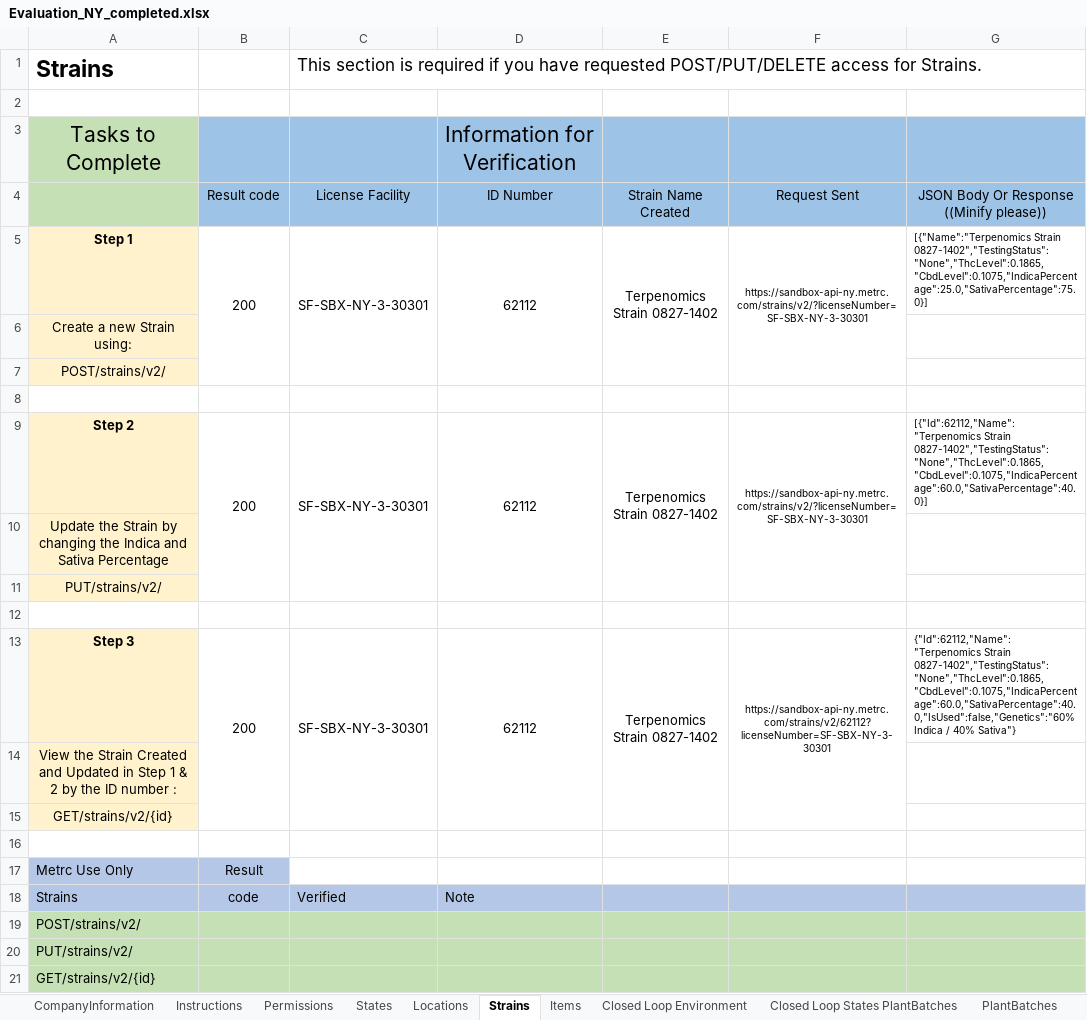
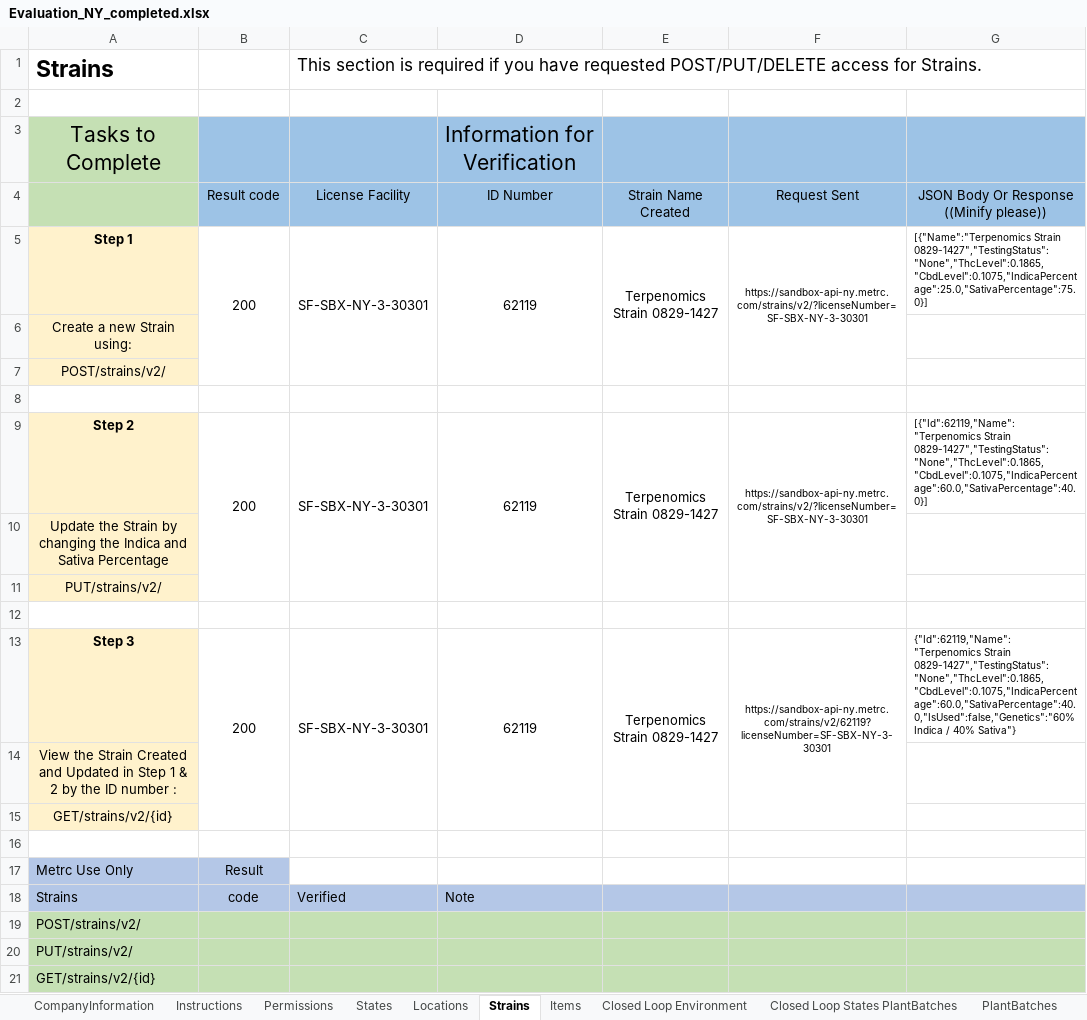
Before and after one commit to jambola441/terpenomics, an Excel workbook: evidence/metrc/Evaluation_NY_completed.xlsx, sheet Strains, drawn as a sheet; values as stored, in another font and other column widths than the file's, no borders; the diff names each change by its address in the sheet, - before the commit and + after, or states it on an @@ line.

```diff
--- a/evidence/metrc/Evaluation_NY_completed.xlsx (sheet Strains)
+++ b/evidence/metrc/Evaluation_NY_completed.xlsx (sheet Strains)
-D5: 62112
+D5: 62119
-E5: Terpenomics Strain 0827-1402
+E5: Terpenomics Strain 0829-1427
-G5: [{"Name":"Terpenomics Strain 0827-1402","TestingStatus":"None","ThcLevel":0.1865,"CbdLevel":0.1075,"IndicaPercentage":25.0,"SativaPercentage":75.0}]
+G5: [{"Name":"Terpenomics Strain 0829-1427","TestingStatus":"None","ThcLevel":0.1865,"CbdLevel":0.1075,"IndicaPercentage":25.0,"SativaPercentage":75.0}]
-D9: 62112
+D9: 62119
-E9: Terpenomics Strain 0827-1402
+E9: Terpenomics Strain 0829-1427
-G9: [{"Id":62112,"Name":"Terpenomics Strain 0827-1402","TestingStatus":"None","ThcLevel":0.1865,"CbdLevel":0.1075,"IndicaPercentage":60.0,"SativaPercentage":40.0}]
+G9: [{"Id":62119,"Name":"Terpenomics Strain 0829-1427","TestingStatus":"None","ThcLevel":0.1865,"CbdLevel":0.1075,"IndicaPercentage":60.0,"SativaPercentage":40.0}]
-D13: 62112
+D13: 62119
-E13: Terpenomics Strain 0827-1402
+E13: Terpenomics Strain 0829-1427
-F13: https://sandbox-api-ny.metrc.com/strains/v2/62112?licenseNumber=SF-SBX-NY-3-30301
+F13: https://sandbox-api-ny.metrc.com/strains/v2/62119?licenseNumber=SF-SBX-NY-3-30301
-G13: {"Id":62112,"Name":"Terpenomics Strain 0827-1402","TestingStatus":"None","ThcLevel":0.1865,"CbdLevel":0.1075,"IndicaPercentage":60.0,"SativaPercentage":40.0,"IsUsed":false,"Genetics":"60% Indica /…
+G13: {"Id":62119,"Name":"Terpenomics Strain 0829-1427","TestingStatus":"None","ThcLevel":0.1865,"CbdLevel":0.1075,"IndicaPercentage":60.0,"SativaPercentage":40.0,"IsUsed":false,"Genetics":"60% Indica /…
```
Also changed, not shown: sheet Plants, sheet Harvest, sheet Sales with Patient Look Up, sheet Transfer Templates, sheet Packages, sheet PlantBatches, 6 more sheets, 2 other files.
